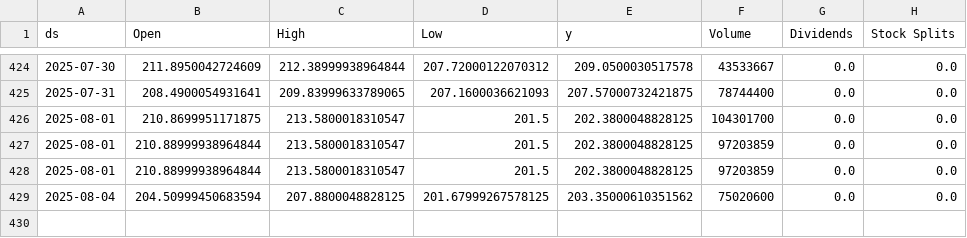
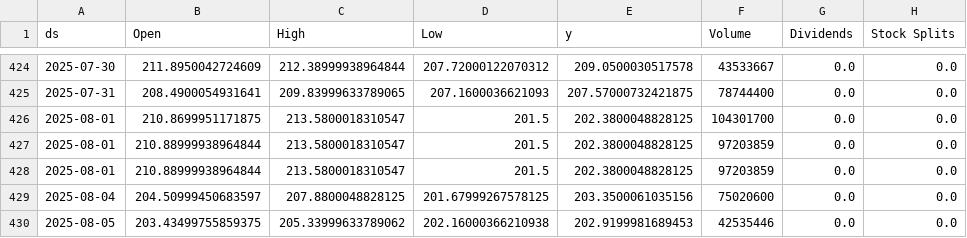
Before and after one commit to seungjoohan/stock-prediction-system, a CSV file: data/AAPL.csv, drawn as a sheet; only a part is shown, gaps mark what is left out.

```diff
--- a/data/AAPL.csv
+++ b/data/AAPL.csv
@@ -428,2 +428,3 @@ ds,Open,High,Low,y,Volume,Dividends,Stock Splits
 2025-08-01,210.88999938964844,213.5800018310547,201.5,202.3800048828125,97203859,0.0,0.0
-2025-08-04,204.50999450683594,207.8800048828125,201.67999267578125,203.35000610351562,75020600,0.0,0.0
+2025-08-04,204.50999450683597,207.8800048828125,201.67999267578125,203.3500061035156,75020600,0.0,0.0
+2025-08-05,203.43499755859375,205.33999633789062,202.16000366210938,202.9199981689453,42535446,0.0,0.0
```
Also changed, not shown: artifacts/AAPL_metrics.csv, artifacts/GOOG_metrics.csv, 9 other files.
